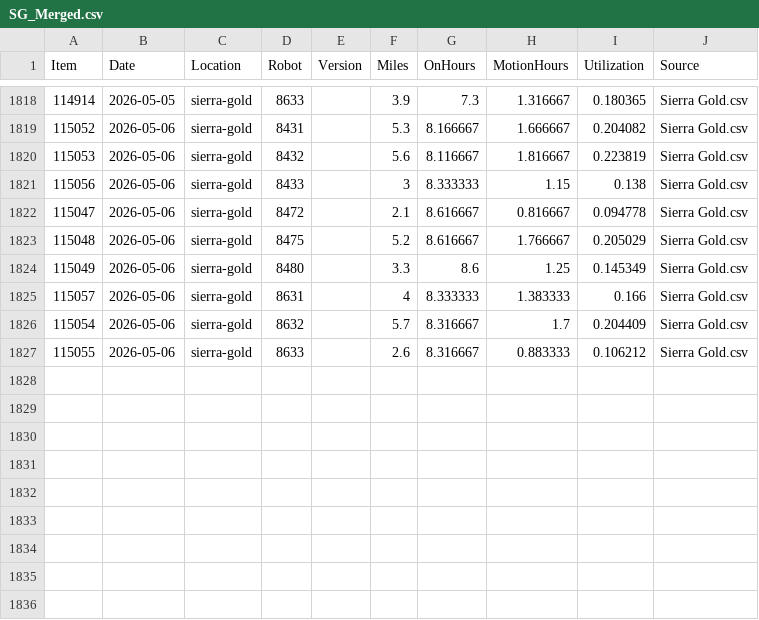
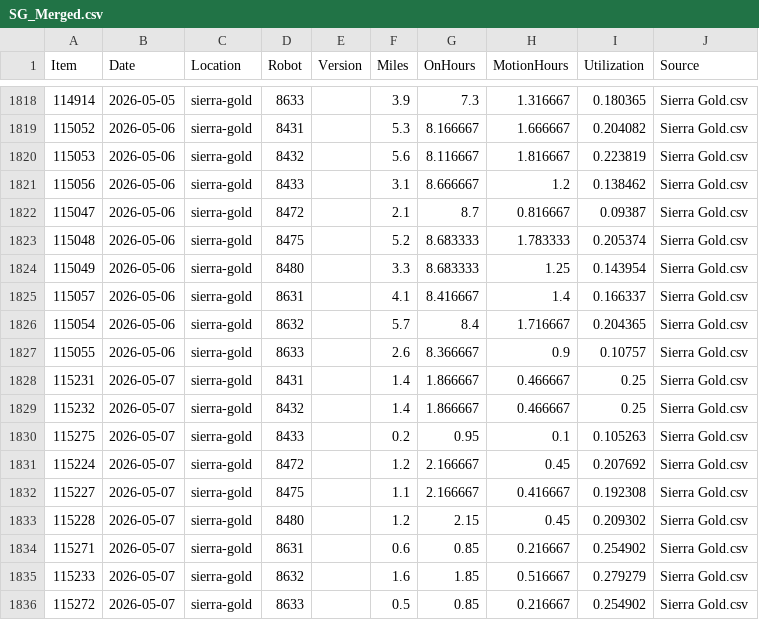
Before and after one commit to Jot18/sg-dashboard, a CSV file: Airtable Harvester with Dashboard/data/SG_Merged.csv, drawn as a sheet; only a part is shown, gaps mark what is left out.

```diff
--- a/Airtable Harvester with Dashboard/data/SG_Merged.csv
+++ b/Airtable Harvester with Dashboard/data/SG_Merged.csv
@@ -1820,8 +1820,17 @@ Item,Date,Location,Robot,Version,Miles,OnHours,MotionHours,Utilization,Source
 115053,2026-05-06,sierra-gold,8432,,5.6,8.116667,1.816667,0.223819,Sierra Gold.csv
-115056,2026-05-06,sierra-gold,8433,,3,8.333333,1.15,0.138,Sierra Gold.csv
-115047,2026-05-06,sierra-gold,8472,,2.1,8.616667,0.816667,0.094778,Sierra Gold.csv
-115048,2026-05-06,sierra-gold,8475,,5.2,8.616667,1.766667,0.205029,Sierra Gold.csv
-115049,2026-05-06,sierra-gold,8480,,3.3,8.6,1.25,0.145349,Sierra Gold.csv
-115057,2026-05-06,sierra-gold,8631,,4,8.333333,1.383333,0.166,Sierra Gold.csv
-115054,2026-05-06,sierra-gold,8632,,5.7,8.316667,1.7,0.204409,Sierra Gold.csv
-115055,2026-05-06,sierra-gold,8633,,2.6,8.316667,0.883333,0.106212,Sierra Gold.csv
+115056,2026-05-06,sierra-gold,8433,,3.1,8.666667,1.2,0.138462,Sierra Gold.csv
+115047,2026-05-06,sierra-gold,8472,,2.1,8.7,0.816667,0.09387,Sierra Gold.csv
+115048,2026-05-06,sierra-gold,8475,,5.2,8.683333,1.783333,0.205374,Sierra Gold.csv
+115049,2026-05-06,sierra-gold,8480,,3.3,8.683333,1.25,0.143954,Sierra Gold.csv
+115057,2026-05-06,sierra-gold,8631,,4.1,8.416667,1.4,0.166337,Sierra Gold.csv
+115054,2026-05-06,sierra-gold,8632,,5.7,8.4,1.716667,0.204365,Sierra Gold.csv
+115055,2026-05-06,sierra-gold,8633,,2.6,8.366667,0.9,0.10757,Sierra Gold.csv
+115231,2026-05-07,sierra-gold,8431,,1.4,1.866667,0.466667,0.25,Sierra Gold.csv
+115232,2026-05-07,sierra-gold,8432,,1.4,1.866667,0.466667,0.25,Sierra Gold.csv
+115275,2026-05-07,sierra-gold,8433,,0.2,0.95,0.1,0.105263,Sierra Gold.csv
+115224,2026-05-07,sierra-gold,8472,,1.2,2.166667,0.45,0.207692,Sierra Gold.csv
+115227,2026-05-07,sierra-gold,8475,,1.1,2.166667,0.416667,0.192308,Sierra Gold.csv
+115228,2026-05-07,sierra-gold,8480,,1.2,2.15,0.45,0.209302,Sierra Gold.csv
+115271,2026-05-07,sierra-gold,8631,,0.6,0.85,0.216667,0.254902,Sierra Gold.csv
+115233,2026-05-07,sierra-gold,8632,,1.6,1.85,0.516667,0.279279,Sierra Gold.csv
+115272,2026-05-07,sierra-gold,8633,,0.5,0.85,0.216667,0.254902,Sierra Gold.csv
```
Also changed, not shown: Airtable Harvester with Dashboard/data/SG_History_Master.csv, Airtable Harvester with Dashboard/data/SG_Latest_Airtable.csv, 3 other files.
